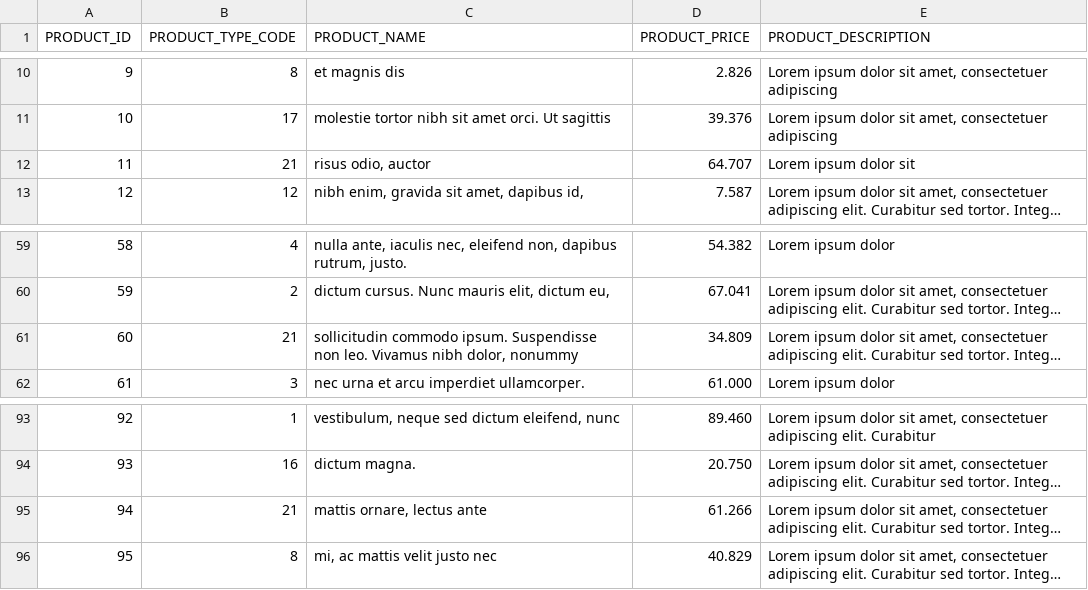
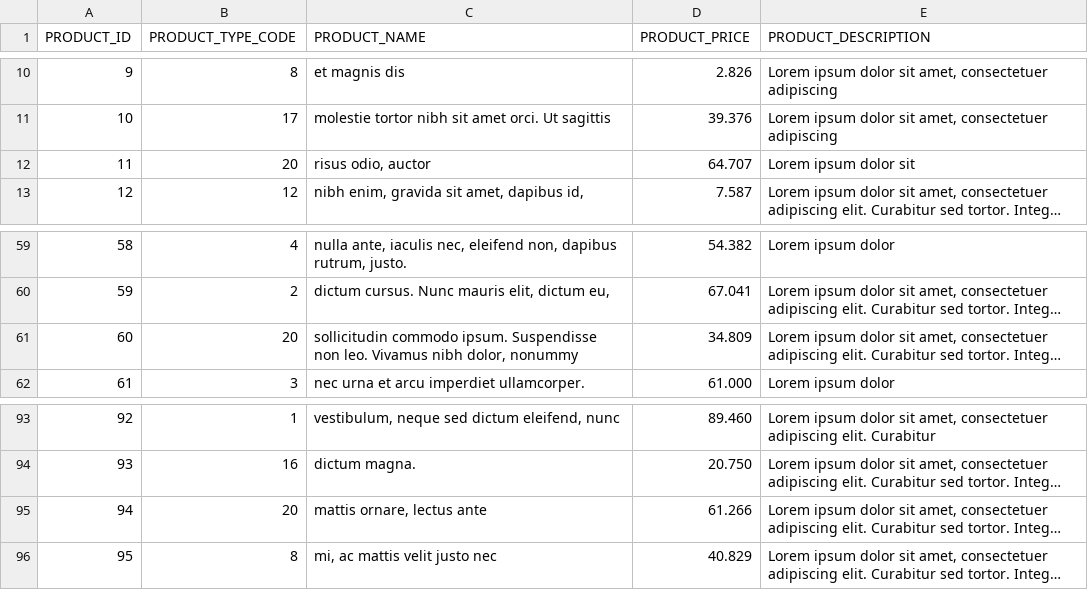
Before and after one commit to GerardRibas/java-examples, a CSV file: spring-data-jpa/src/main/resources/liquibase/loaddata/PRODUCTS.csv, drawn as a sheet; only a part is shown, gaps mark what is left out; long unchanged cells end in …; the diff names each change by its address in the sheet, - before the commit and + after, or states it on an @@ line.

Commit message:
Created ProductCategoryController. Added unit and integration test.

```diff
--- a/spring-data-jpa/src/main/resources/liquibase/loaddata/PRODUCTS.csv
+++ b/spring-data-jpa/src/main/resources/liquibase/loaddata/PRODUCTS.csv
-B12 (PRODUCT_TYPE_CODE): 21
+B12 (PRODUCT_TYPE_CODE): 20
-B61 (PRODUCT_TYPE_CODE): 21
+B61 (PRODUCT_TYPE_CODE): 20
-B95 (PRODUCT_TYPE_CODE): 21
+B95 (PRODUCT_TYPE_CODE): 20
```
Also changed, not shown: 4 other files.
